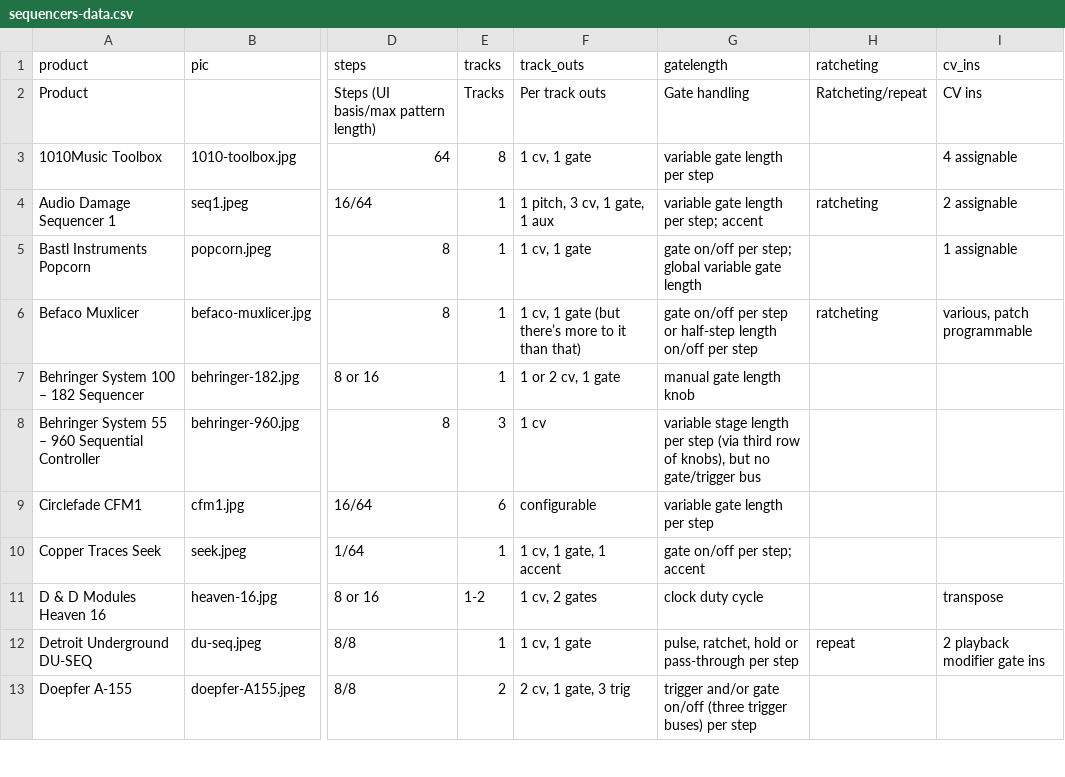
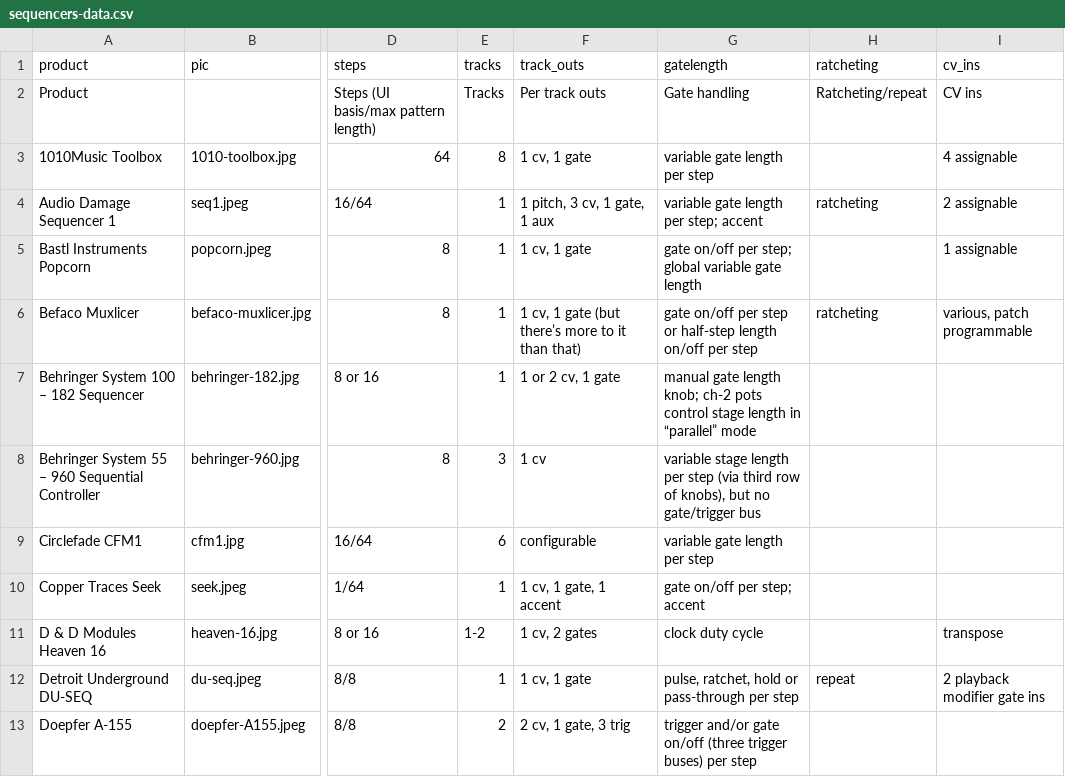
Before and after one commit to mdoudoroff/doudoroff.com, a CSV file: sequencers/sequencers-data.csv, drawn as a sheet; only a part is shown, gaps mark what is left out; the diff names each change by its address in the sheet, - before the commit and + after, or states it on an @@ line.

```diff
--- a/sequencers/sequencers-data.csv
+++ b/sequencers/sequencers-data.csv
-G7 (gatelength): …gate length knob
+G7 (gatelength): …gate length knob; ch-2 pots control stage length in “parallel” mode
```
Also changed, not shown: 4 other files.
